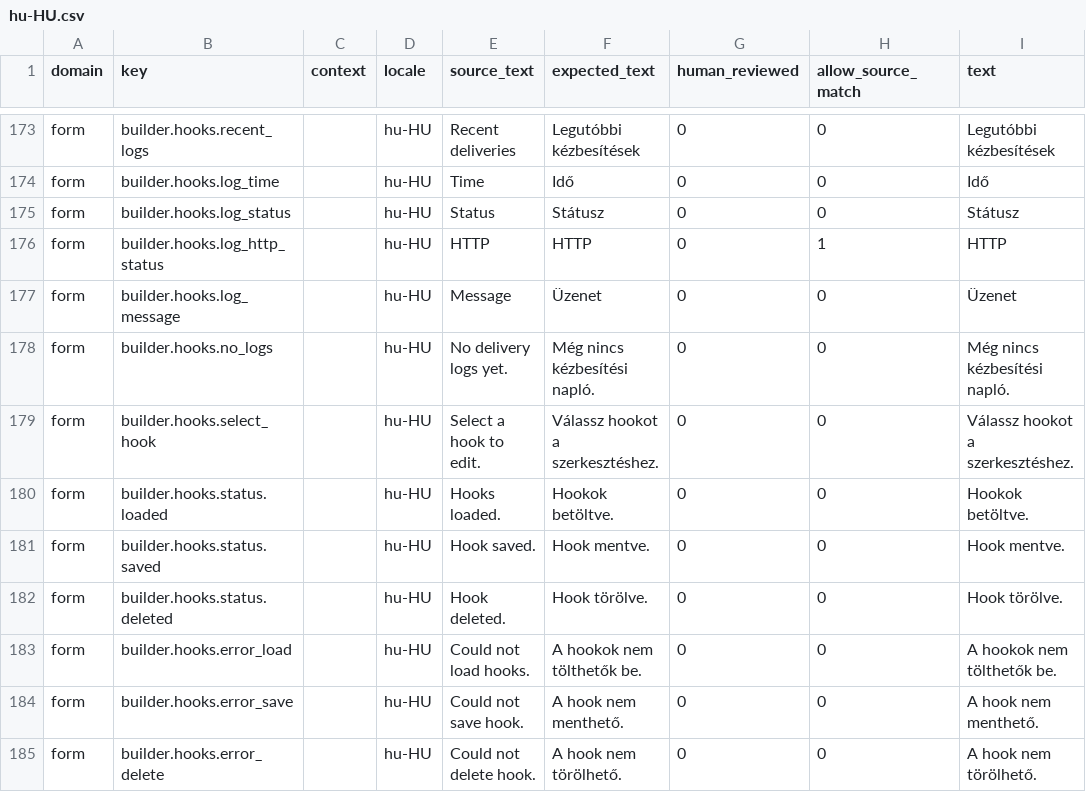
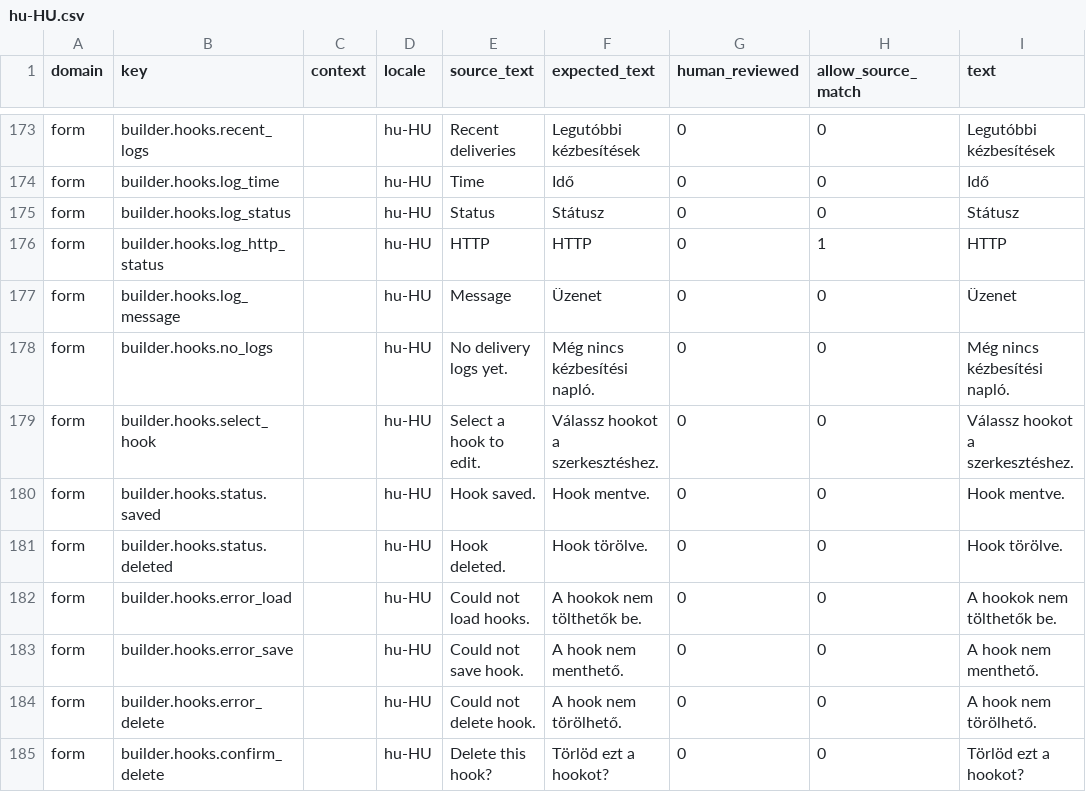
Before and after one commit to istvan-ujjmeszaros/radaptor-cms, a CSV file: modules-common/Form/i18n/seeds/hu-HU.csv, drawn as a sheet; only a part is shown, gaps mark what is left out; the shorter side is filled out with more unchanged rows; the diff names each change by its address in the sheet, - before the commit and + after, or states it on an @@ line.

Commit message:
Remove unused hook loaded status key

```diff
--- a/modules-common/Form/i18n/seeds/hu-HU.csv
+++ b/modules-common/Form/i18n/seeds/hu-HU.csv
-row 180: form | builder.hooks.status.loaded |  | hu-HU | Hooks loaded. | Hookok betöltve. | 0 | 0 | Hookok betöltve.
```
Also changed, not shown: modules-common/Form/i18n/seeds/de-DE.csv, modules-common/Form/i18n/seeds/en-US.csv, 2 other files.
